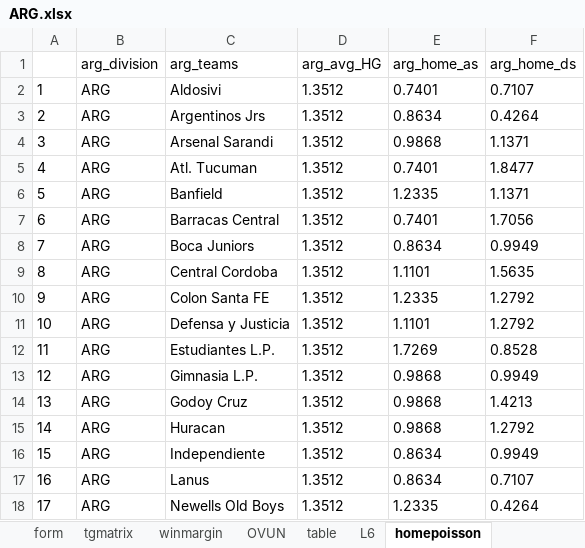
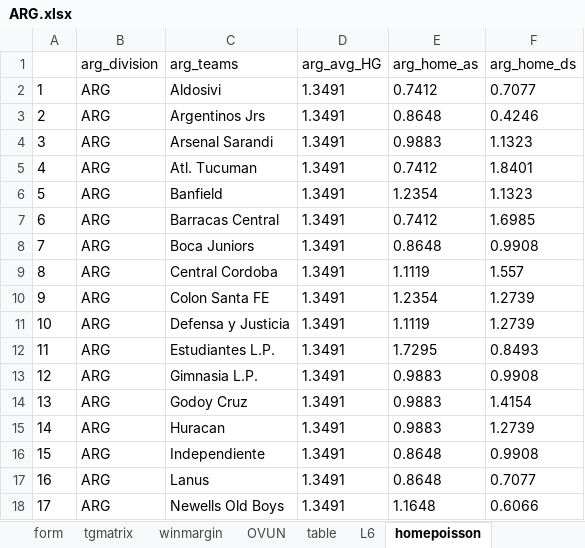
Before and after one commit to gitboyzorro5/Rsoccer, an Excel workbook: NL/ARG.xlsx, sheet homepoisson, drawn as a sheet; only a part is shown; values as stored, in another font and other column widths than the file's, no borders; the diff covers the shown part only; the diff names each change by its address in the sheet, - before the commit and + after, or states it on an @@ line.

```diff
--- a/NL/ARG.xlsx (sheet homepoisson)
+++ b/NL/ARG.xlsx (sheet homepoisson)
-D2:D18 (arg_avg_HG): 1.3512
+D2:D18 (arg_avg_HG): 1.3491
-E2 (arg_home_as): 0.7401
+E2 (arg_home_as): 0.7412
-F2 (arg_home_ds): 0.7107
+F2 (arg_home_ds): 0.7077
-E3 (arg_home_as): 0.8634
+E3 (arg_home_as): 0.8648
-F3 (arg_home_ds): 0.4264
+F3 (arg_home_ds): 0.4246
-E4 (arg_home_as): 0.9868
+E4 (arg_home_as): 0.9883
-F4 (arg_home_ds): 1.1371
+F4 (arg_home_ds): 1.1323
-E5 (arg_home_as): 0.7401
+E5 (arg_home_as): 0.7412
-F5 (arg_home_ds): 1.8477
+F5 (arg_home_ds): 1.8401
-E6 (arg_home_as): 1.2335
+E6 (arg_home_as): 1.2354
-F6 (arg_home_ds): 1.1371
+F6 (arg_home_ds): 1.1323
-E7 (arg_home_as): 0.7401
+E7 (arg_home_as): 0.7412
-F7 (arg_home_ds): 1.7056
+F7 (arg_home_ds): 1.6985
-E8 (arg_home_as): 0.8634
+E8 (arg_home_as): 0.8648
-F8 (arg_home_ds): 0.9949
+F8 (arg_home_ds): 0.9908
-E9 (arg_home_as): 1.1101
+E9 (arg_home_as): 1.1119
-F9 (arg_home_ds): 1.5635
+F9 (arg_home_ds): 1.557
-E10 (arg_home_as): 1.2335
+E10 (arg_home_as): 1.2354
-F10:F11 (arg_home_ds): 1.2792
+F10:F11 (arg_home_ds): 1.2739
-E11 (arg_home_as): 1.1101
+E11 (arg_home_as): 1.1119
-E12 (arg_home_as): 1.7269
+E12 (arg_home_as): 1.7295
-F12 (arg_home_ds): 0.8528
+F12 (arg_home_ds): 0.8493
-E13:E15 (arg_home_as): 0.9868
+E13:E15 (arg_home_as): 0.9883
-F13 (arg_home_ds): 0.9949
+F13 (arg_home_ds): 0.9908
-F14 (arg_home_ds): 1.4213
+F14 (arg_home_ds): 1.4154
-F15 (arg_home_ds): 1.2792
+F15 (arg_home_ds): 1.2739
-E16:E17 (arg_home_as): 0.8634
+E16:E17 (arg_home_as): 0.8648
-F16 (arg_home_ds): 0.9949
+F16 (arg_home_ds): 0.9908
-F17 (arg_home_ds): 0.7107
+F17 (arg_home_ds): 0.7077
-E18 (arg_home_as): 1.2335
+E18 (arg_home_as): 1.1648
-F18 (arg_home_ds): 0.4264
+F18 (arg_home_ds): 0.6066
```
Also changed, not shown: 33 edited cells elsewhere in this sheet, sheet ARG, sheet awaypoisson, sheet L6, sheet table, sheet winmargin, sheet gcmatrix2, 7 more sheets, NL/BRA.xlsx, picks_fixtures_prediction_cloned.xlsx, 4 other files.
